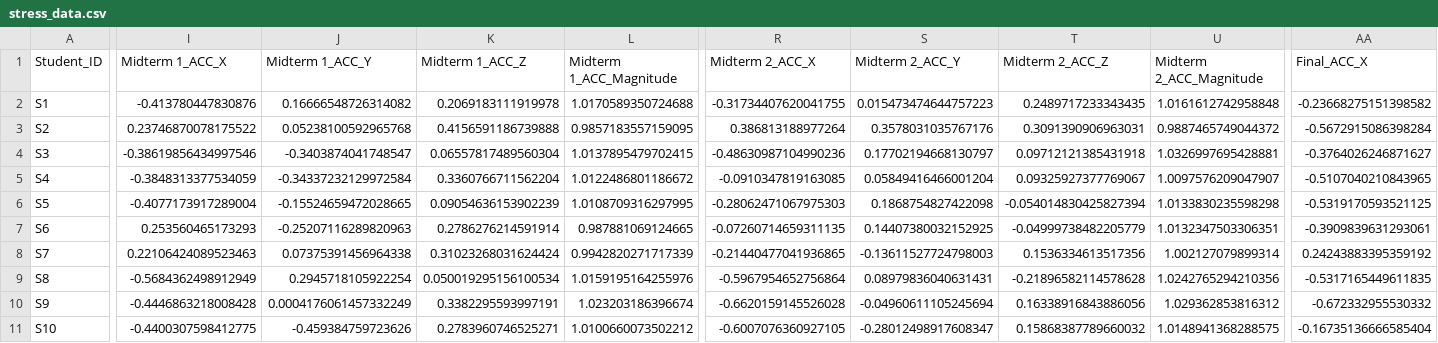
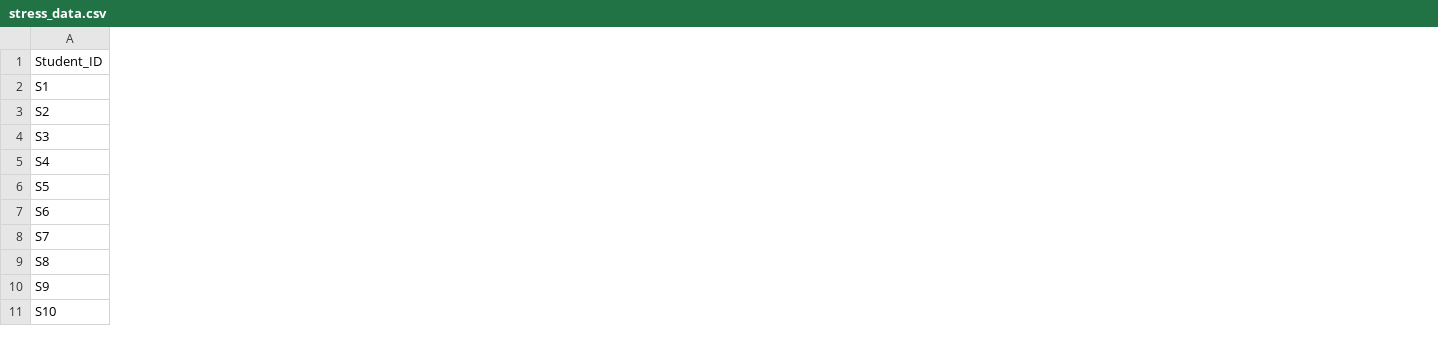
Before and after one commit to ReemaS03/DSC106P3, a CSV file: Data/stress_data.csv, drawn as a sheet; only a part is shown, gaps mark what is left out; the diff covers the shown part only; the diff names each change by its address in the sheet, - before the commit and + after, or states it on an @@ line.

Commit message:
added dropdown lists, changed legend, removed ACC

```diff
--- a/Data/stress_data.csv
+++ b/Data/stress_data.csv
-column I (Midterm 1_ACC_X), rows 2-11: -0.413780447830876 | 0.23746870078175522 | -0.38619856434997546 | -0.3848313377534059 | -0.4077173917289004 | 0.253560465173293 | 0.22106424089523463 | -0.5684362498912949 | -0.4446863218008428 | -0.4400307598412775
-column J (Midterm 1_ACC_Y), rows 2-11: 0.16666548726314082 | 0.05238100592965768 | -0.3403874041748547 | -0.34337232129972584 | -0.15524659472028665 | -0.25207116289820963 | 0.07375391456964338 | 0.2945718105922254 | 0.0004176061457332249 | -0.459384759723626
-column K (Midterm 1_ACC_Z), rows 2-11: 0.2069183111919978 | 0.4156591186739888 | 0.06557817489560304 | 0.3360766711562204 | 0.09054636153902239 | 0.2786276214591914 | 0.31023268031624424 | 0.050019295156100534 | 0.3382295593997191 | 0.2783960746525271
-column L (Midterm 1_ACC_Magnitude), rows 2-11: 1.0170589350724688 | 0.9857183557159095 | 1.0137895479702415 | 1.0122486801186672 | 1.0108709316297995 | 0.987881069124665 | 0.9942820271717339 | 1.0159195164255976 | 1.023203186396674 | 1.0100660073502212
-column R (Midterm 2_ACC_X), rows 2-11: -0.31734407620041755 | 0.386813188977264 | -0.48630987104990236 | -0.0910347819163085 | -0.28062471067975303 | -0.07260714659311135 | -0.21440477041936865 | -0.5967954652756864 | -0.6620159145526028 | -0.6007076360927105
-column S (Midterm 2_ACC_Y), rows 2-11: 0.015473474644757223 | 0.3578031035767176 | 0.17702194668130797 | 0.05849416466001204 | 0.1868754827422098 | 0.14407380032152925 | -0.13611527724798003 | 0.08979836040631431 | -0.04960611105245694 | -0.28012498917608347
-column T (Midterm 2_ACC_Z), rows 2-11: 0.2489717233343435 | 0.3091390906963031 | 0.09712121385431918 | 0.09325927377769067 | -0.054014830425827394 | -0.04999738482205779 | 0.1536334613517356 | -0.21896582114578628 | 0.16338916843886056 | 0.15868387789660032
-column U (Midterm 2_ACC_Magnitude), rows 2-11: 1.0161612742958848 | 0.9887465749044372 | 1.0326997695428881 | 1.0097576209047907 | 1.0133830235598298 | 1.0132347503306351 | 1.002127079899314 | 1.0242765294210356 | 1.029362853816312 | 1.0148941368288575
-column AA (Final_ACC_X), rows 2-11: -0.23668275151398582 | -0.5672915086398284 | -0.3764026246871627 | -0.5107040210843965 | -0.5319170593521125 | -0.3909839631293061 | 0.24243883395359192 | -0.5317165449611835 | -0.672332955530332 | -0.16735136666585404
```
Also changed, not shown: 3 removed columns and 11 edited cells elsewhere in this file, 3 other files.
